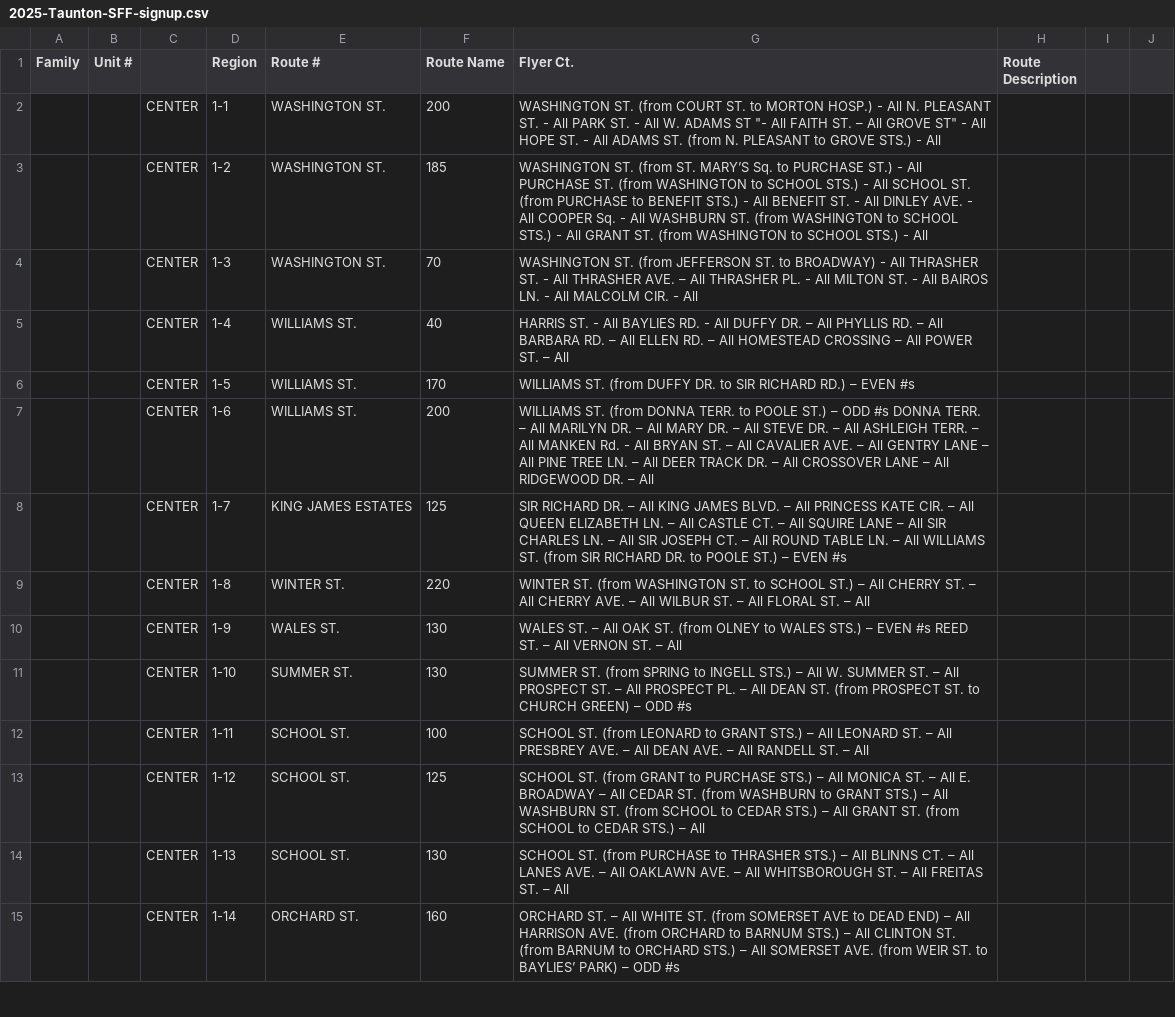
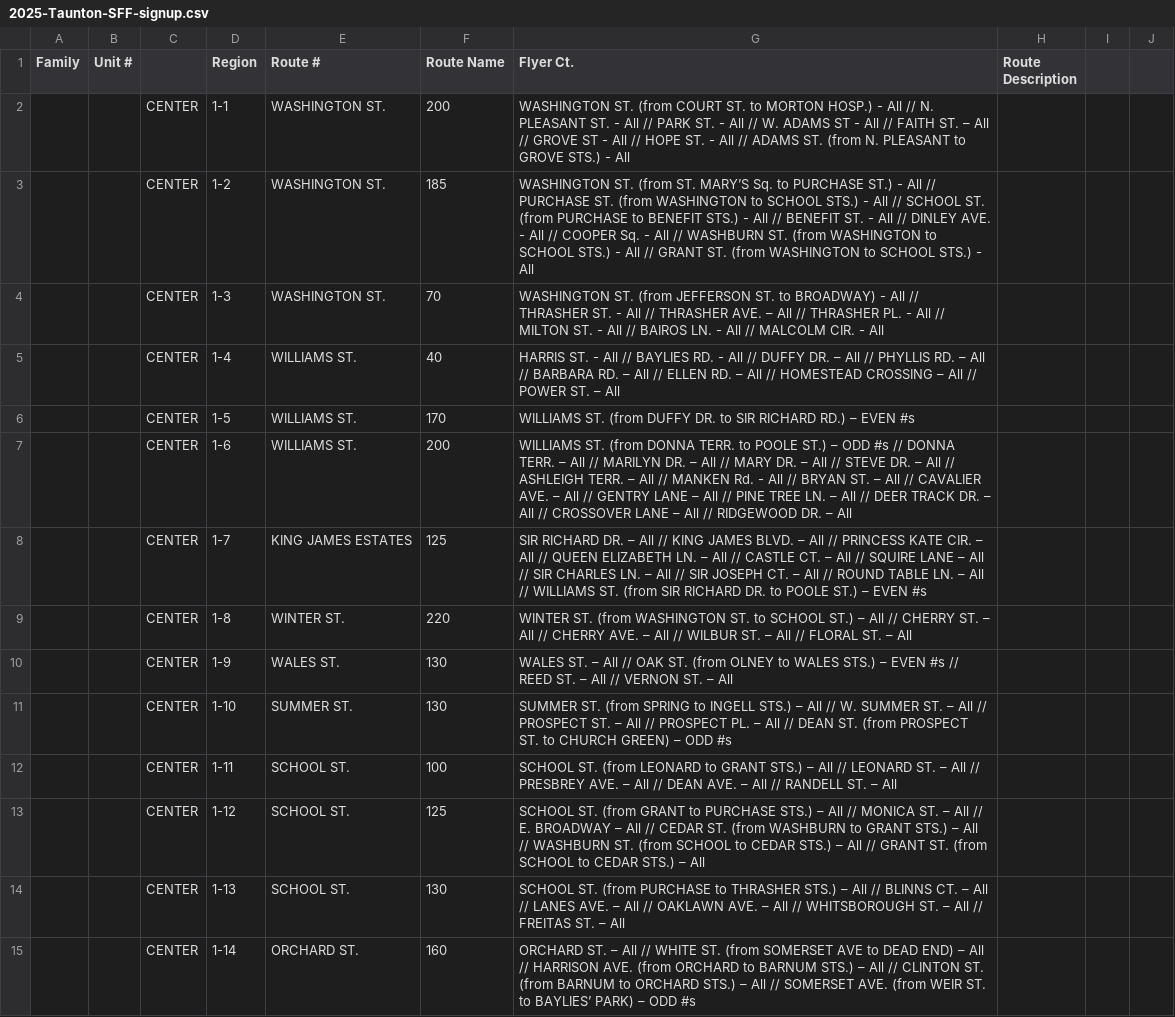
Before and after one commit to jagnetta/sff-tracker, a CSV file: 2025-Taunton-SFF-signup.csv, drawn as a sheet; only a part is shown; the diff covers the shown part only; the diff names each change by its address in the sheet, - before the commit and + after, or states it on an @@ line.

Commit message:
Updates to CSV Descriptions

```diff
--- a/2025-Taunton-SFF-signup.csv
+++ b/2025-Taunton-SFF-signup.csv
-G2 (Flyer Ct.): …- All N. PLEASANT ST. - All PARK ST. - All W. ADAMS ST "- All FAITH ST. – All GROVE ST" - All HOPE ST. - All ADAMS ST.…
+G2 (Flyer Ct.): …- All // N. PLEASANT ST. - All // PARK ST. - All // W. ADAMS ST - All // FAITH ST. – All // GROVE ST - All // HOPE ST. - All // ADAMS ST.…
-G3 (Flyer Ct.): …- All PURCHASE ST. (from WASHINGTON to SCHOOL STS.) - All SCHOOL ST. (from PURCHASE to BENEFIT STS.) - All BENEFIT ST. - All DINLEY AVE. - All COOPER Sq. - All WASHBURN ST. (from WASHINGTON to SCHOOL STS.) - All GRANT ST.…
+G3 (Flyer Ct.): …- All // PURCHASE ST. (from WASHINGTON to SCHOOL STS.) - All // SCHOOL ST. (from PURCHASE to BENEFIT STS.) - All // BENEFIT ST. - All // DINLEY AVE. - All // COOPER Sq. - All // WASHBURN ST. (from WASHINGTON to SCHOOL STS.) - All // GRANT ST.…
-G4 (Flyer Ct.): …- All THRASHER ST. - All THRASHER AVE. – All THRASHER PL. - All MILTON ST. - All BAIROS LN. - All MALCOLM CIR.…
+G4 (Flyer Ct.): …- All // THRASHER ST. - All // THRASHER AVE. – All // THRASHER PL. - All // MILTON ST. - All // BAIROS LN. - All // MALCOLM CIR.…
-G5 (Flyer Ct.): …- All BAYLIES RD. - All DUFFY DR. – All PHYLLIS RD. – All BARBARA RD. – All ELLEN RD. – All HOMESTEAD CROSSING – All POWER ST.…
+G5 (Flyer Ct.): …- All // BAYLIES RD. - All // DUFFY DR. – All // PHYLLIS RD. – All // BARBARA RD. – All // ELLEN RD. – All // HOMESTEAD CROSSING – All // POWER ST.…
-G7 (Flyer Ct.): …ODD #s DONNA TERR. – All MARILYN DR. – All MARY DR. – All STEVE DR. – All ASHLEIGH TERR. – All MANKEN Rd. - All BRYAN ST. – All CAVALIER AVE. – All GENTRY LANE – All PINE TREE LN. – All DEER TRACK DR. – All CROSSOVER LANE – All RIDGEWOOD DR.…
+G7 (Flyer Ct.): …ODD #s // DONNA TERR. – All // MARILYN DR. – All // MARY DR. – All // STEVE DR. – All // ASHLEIGH TERR. – All // MANKEN Rd. - All // BRYAN ST. – All // CAVALIER AVE. – All // GENTRY LANE – All // PINE TREE LN. – All // DEER TRACK DR. – All // CROSSOVER LANE – All // RIDGEWOOD DR.…
-G8 (Flyer Ct.): …– All KING JAMES BLVD. – All PRINCESS KATE CIR. – All QUEEN ELIZABETH LN. – All CASTLE CT. – All SQUIRE LANE – All SIR CHARLES LN. – All SIR JOSEPH CT. – All ROUND TABLE LN. – All WILLIAMS ST.…
+G8 (Flyer Ct.): …– All // KING JAMES BLVD. – All // PRINCESS KATE CIR. – All // QUEEN ELIZABETH LN. – All // CASTLE CT. – All // SQUIRE LANE – All // SIR CHARLES LN. – All // SIR JOSEPH CT. – All // ROUND TABLE LN. – All // WILLIAMS ST.…
-G9 (Flyer Ct.): …– All CHERRY ST. – All CHERRY AVE. – All WILBUR ST. – All FLORAL ST.…
+G9 (Flyer Ct.): …– All // CHERRY ST. – All // CHERRY AVE. – All // WILBUR ST. – All // FLORAL ST.…
-G10 (Flyer Ct.): …– All OAK ST. (from OLNEY to WALES STS.) – EVEN #s REED ST. – All VERNON ST.…
+G10 (Flyer Ct.): …– All // OAK ST. (from OLNEY to WALES STS.) – EVEN #s // REED ST. – All // VERNON ST.…
-G11 (Flyer Ct.): …– All W. SUMMER ST. – All PROSPECT ST. – All PROSPECT PL. – All DEAN ST.…
+G11 (Flyer Ct.): …– All // W. SUMMER ST. – All // PROSPECT ST. – All // PROSPECT PL. – All // DEAN ST.…
-G12 (Flyer Ct.): …– All LEONARD ST. – All PRESBREY AVE. – All DEAN AVE. – All RANDELL ST.…
+G12 (Flyer Ct.): …– All // LEONARD ST. – All // PRESBREY AVE. – All // DEAN AVE. – All // RANDELL ST.…
-G13 (Flyer Ct.): …– All MONICA ST. – All E. BROADWAY – All CEDAR ST. (from WASHBURN to GRANT STS.) – All WASHBURN ST. (from SCHOOL to CEDAR STS.) – All GRANT ST.…
+G13 (Flyer Ct.): …– All // MONICA ST. – All // E. BROADWAY – All // CEDAR ST. (from WASHBURN to GRANT STS.) – All // WASHBURN ST. (from SCHOOL to CEDAR STS.) – All // GRANT ST.…
-G14 (Flyer Ct.): …– All BLINNS CT. – All LANES AVE. – All OAKLAWN AVE. – All WHITSBOROUGH ST. – All FREITAS ST.…
+G14 (Flyer Ct.): …– All // BLINNS CT. – All // LANES AVE. – All // OAKLAWN AVE. – All // WHITSBOROUGH ST. – All // FREITAS ST.…
-G15 (Flyer Ct.): …– All WHITE ST. (from SOMERSET AVE to DEAD END) – All HARRISON AVE. (from ORCHARD to BARNUM STS.) – All CLINTON ST. (from BARNUM to ORCHARD STS.) – All SOMERSET AVE.…
+G15 (Flyer Ct.): …– All // WHITE ST. (from SOMERSET AVE to DEAD END) – All // HARRISON AVE. (from ORCHARD to BARNUM STS.) – All // CLINTON ST. (from BARNUM to ORCHARD STS.) – All // SOMERSET AVE.…
```
Also changed, not shown: 135 edited cells elsewhere in this file.
